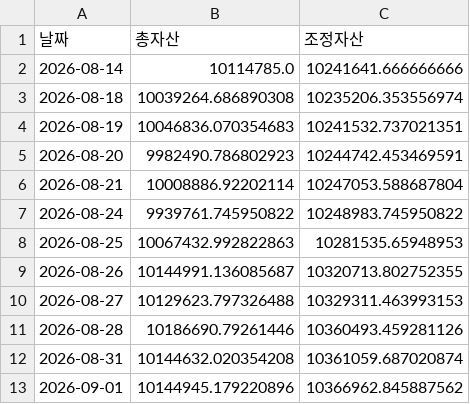
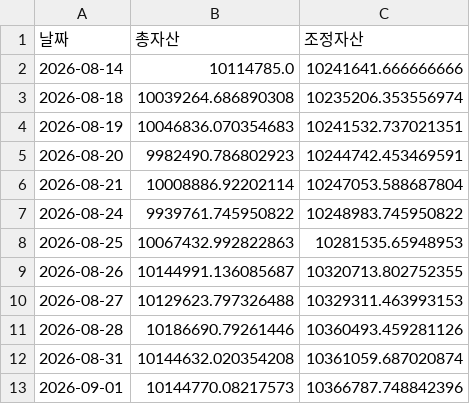
Before and after one commit to frel7022-png/orchestra, a CSV file: asset_history.csv, drawn as a sheet.

```diff
--- a/asset_history.csv
+++ b/asset_history.csv
@@ -12,2 +12,2 @@
 2026-08-31,10144632.020354208,10361059.687020874
-2026-09-01,10144945.179220896,10366962.845887562
+2026-09-01,10144770.08217573,10366787.748842396
```
Also changed, not shown: portfolio_data.csv, sector_history.csv, 4 other files.
